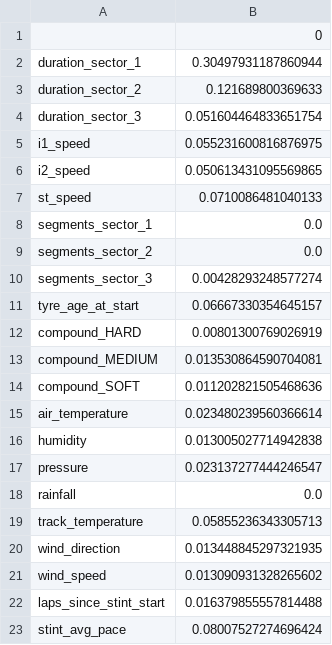
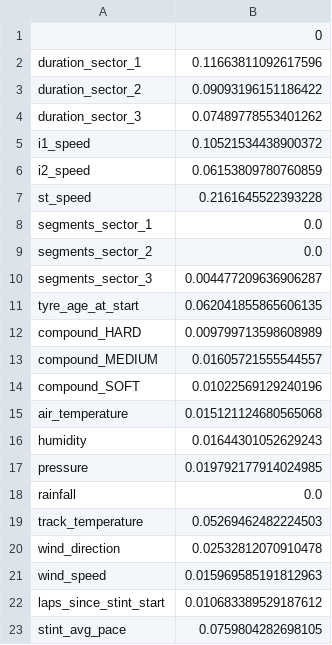
Before and after one commit to mesonicDEVAJ18/F1StrategyPredictor, a CSV file: scripts/results/train_model/train_model_feature_importance_rf.csv, drawn as a sheet.

```diff
--- a/scripts/results/train_model/train_model_feature_importance_rf.csv
+++ b/scripts/results/train_model/train_model_feature_importance_rf.csv
@@ -1,23 +1,23 @@
 ,0
-duration_sector_1,0.30497931187860944
-duration_sector_2,0.121689800369633
-duration_sector_3,0.051604464833651754
-i1_speed,0.055231600816876975
-i2_speed,0.050613431095569865
-st_speed,0.0710086481040133
+duration_sector_1,0.11663811092617596
+duration_sector_2,0.09093196151186422
+duration_sector_3,0.07489778553401262
+i1_speed,0.10521534438900372
+i2_speed,0.06153809780760859
+st_speed,0.2161645522393228
 segments_sector_1,0.0
 segments_sector_2,0.0
-segments_sector_3,0.00428293248577274
-tyre_age_at_start,0.06667330354645157
-compound_HARD,0.00801300769026919
-compound_MEDIUM,0.013530864590704081
-compound_SOFT,0.011202821505468636
-air_temperature,0.023480239560366614
-humidity,0.013005027714942838
-pressure,0.023137277444246547
+segments_sector_3,0.004477209636906287
+tyre_age_at_start,0.062041855865606135
+compound_HARD,0.009799713598608989
+compound_MEDIUM,0.01605721555544557
+compound_SOFT,0.01022569129240196
+air_temperature,0.015121124680565068
+humidity,0.01644301052629243
+pressure,0.019792177914024985
 rainfall,0.0
-track_temperature,0.05855236343305713
-wind_direction,0.013448845297321935
-wind_speed,0.013090931328265602
-laps_since_stint_start,0.016379855557814488
-stint_avg_pace,0.08007527274696424
+track_temperature,0.05269462482224503
+wind_direction,0.02532812070910478
+wind_speed,0.015969585191812963
+laps_since_stint_start,0.010683389529187612
+stint_avg_pace,0.0759804282698105
```
Also changed, not shown: scripts/results/feature_engineer/feature_engineer_feature_engineered_snapshot.csv, scripts/results/strategy_simulator/strategy_simulator_precomputed_predictions.csv, 30 other files.
